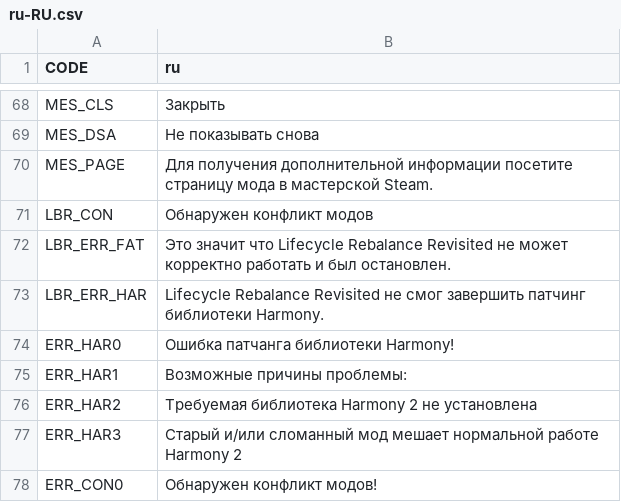
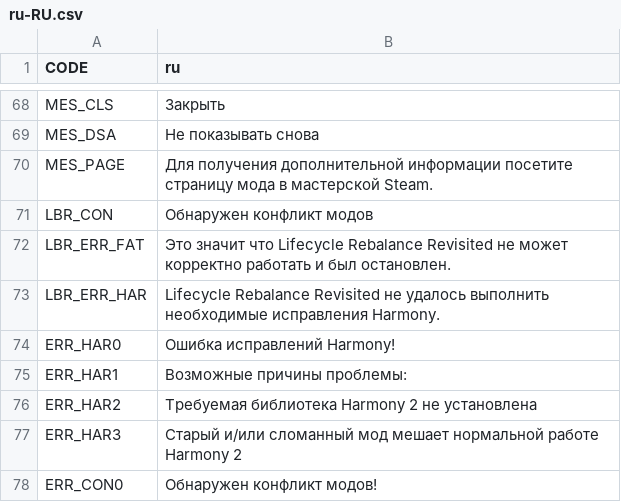
Before and after one commit to bloodypenguin/Lifecycle-Rebalance-Revisited, a CSV file: Translations/ru-RU.csv, drawn as a sheet; only a part is shown, gaps mark what is left out.

Commit message:
Update translations.

```diff
--- a/Translations/ru-RU.csv
+++ b/Translations/ru-RU.csv
@@ -72,4 +72,4 @@
 "LBR_ERR_FAT","Это значит что Lifecycle Rebalance Revisited не может корректно работать и был остановлен."
-"LBR_ERR_HAR","Lifecycle Rebalance Revisited не смог завершить патчинг библиотеки Harmony."
-"ERR_HAR0","Ошибка патчанга библиотеки Harmony!"
+"LBR_ERR_HAR","Lifecycle Rebalance Revisited не удалось выполнить необходимые исправления Harmony."
+"ERR_HAR0","Ошибка исправлений Harmony!"
 "ERR_HAR1","Возможные причины проблемы:"
```
Also changed, not shown: 2 other files.
